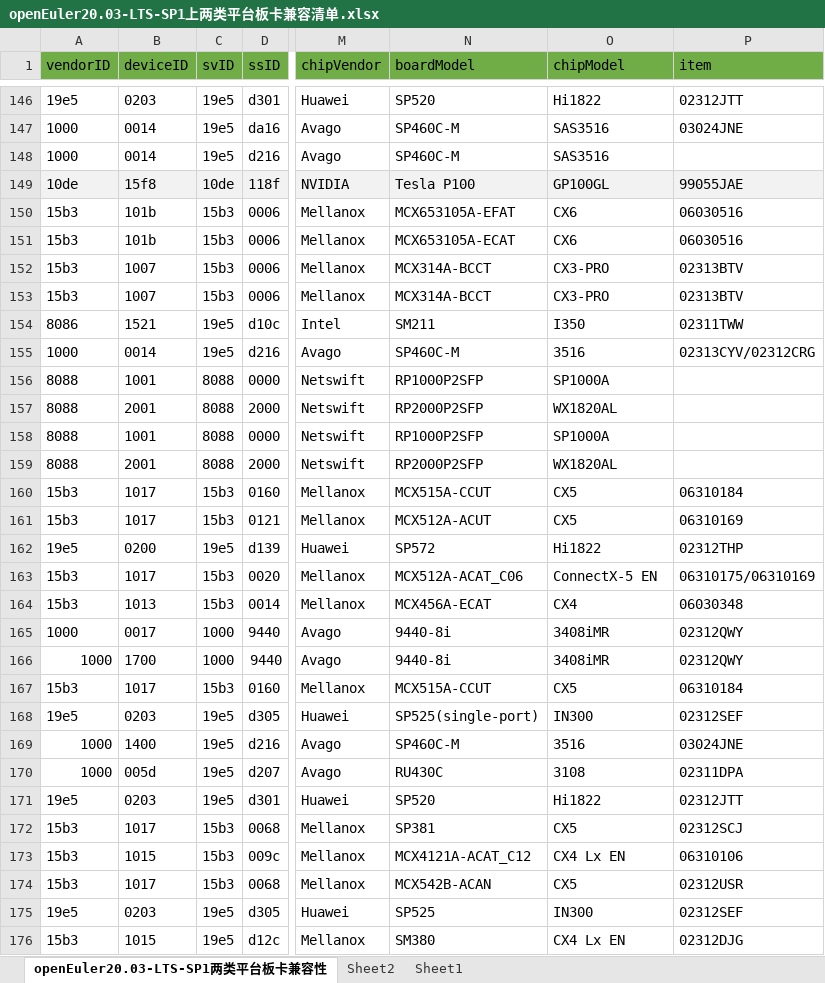
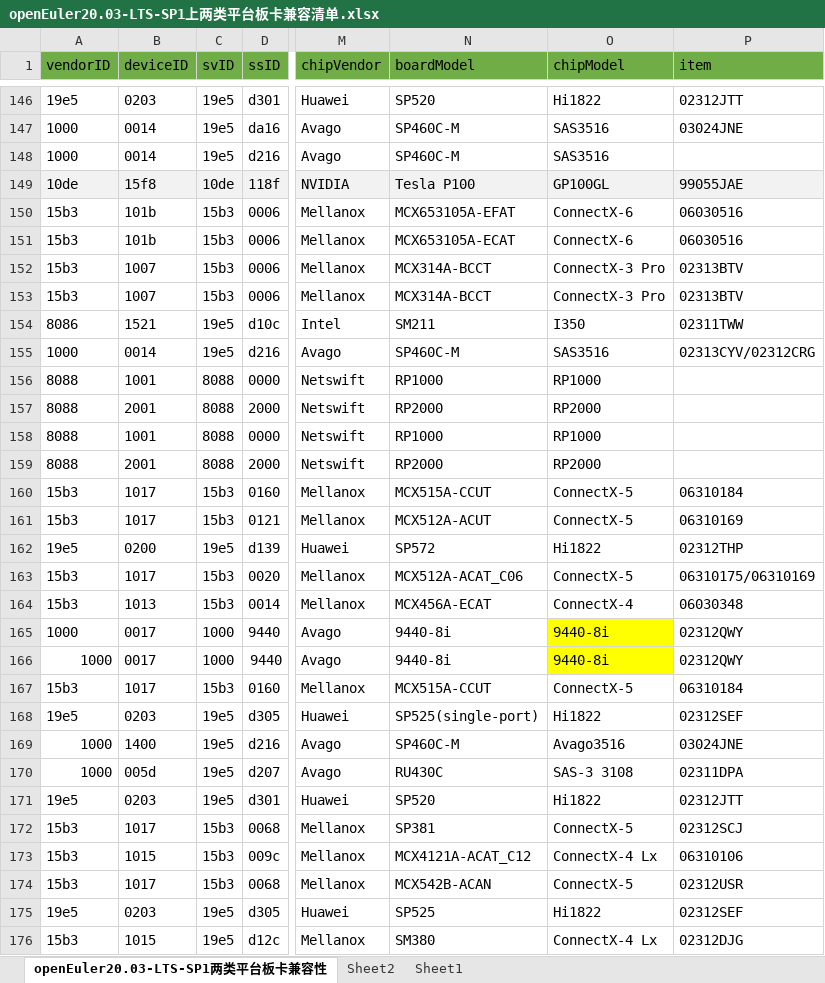
Before and after one commit to openeuler-mirror/website-v2, an Excel workbook: data/compatibility/openEuler20.03-LTS-SP1上两类平台板卡兼容清单.xlsx, sheet openEuler20.03-LTS-SP1两类平台板卡兼容性, drawn as a sheet; only a part is shown, gaps mark what is left out; values as stored, in another font and other column widths than the file's, no borders; the diff covers the shown part only; the diff names each change by its address in the sheet, - before the commit and + after, or states it on an @@ line.

```diff
--- a/data/compatibility/openEuler20.03-LTS-SP1上两类平台板卡兼容清单.xlsx (sheet openEuler20.03-LTS-SP1两类平台板卡兼容性)
+++ b/data/compatibility/openEuler20.03-LTS-SP1上两类平台板卡兼容清单.xlsx (sheet openEuler20.03-LTS-SP1两类平台板卡兼容性)
-O150:O151 (chipModel): CX6
+O150:O151 (chipModel): ConnectX-6
-O152:O153 (chipModel): CX3-PRO
+O152:O153 (chipModel): ConnectX-3 Pro
-O155 (chipModel): 3516
+O155 (chipModel): SAS3516
-N156 (boardModel): RP1000P2SFP
+N156 (boardModel): RP1000
-O156 (chipModel): SP1000A
+O156 (chipModel): RP1000
-N157 (boardModel): RP2000P2SFP
+N157 (boardModel): RP2000
-O157 (chipModel): WX1820AL
+O157 (chipModel): RP2000
-N158 (boardModel): RP1000P2SFP
+N158 (boardModel): RP1000
-O158 (chipModel): SP1000A
+O158 (chipModel): RP1000
-N159 (boardModel): RP2000P2SFP
+N159 (boardModel): RP2000
-O159 (chipModel): WX1820AL
+O159 (chipModel): RP2000
-O160:O161 (chipModel): CX5
+O160:O161 (chipModel): ConnectX-5
-O163 (chipModel): ConnectX-5 EN
+O163 (chipModel): ConnectX-5
-O164 (chipModel): CX4
+O164 (chipModel): ConnectX-4
-O165:O166 (chipModel): 3408iMR
+O165:O166 (chipModel): 9440-8i
-O165:O166 fill: none
+O165:O166 fill: #FFFF00
-B166 (deviceID): 1700
+B166 (deviceID): 0017
-O167 (chipModel): CX5
+O167 (chipModel): ConnectX-5
-O168 (chipModel): IN300
+O168 (chipModel): Hi1822
-O169 (chipModel): 3516
+O169 (chipModel): Avago3516
-O170 (chipModel): 3108
+O170 (chipModel): SAS-3 3108
-O172 (chipModel): CX5
+O172 (chipModel): ConnectX-5
-O173 (chipModel): CX4 Lx EN
+O173 (chipModel): ConnectX-4 Lx
-O174 (chipModel): CX5
+O174 (chipModel): ConnectX-5
-O175 (chipModel): IN300
+O175 (chipModel): Hi1822
-O176 (chipModel): CX4 Lx EN
+O176 (chipModel): ConnectX-4 Lx
```
Also changed, not shown: 167 edited cells and cell formats elsewhere in this sheet, 4 other files.
